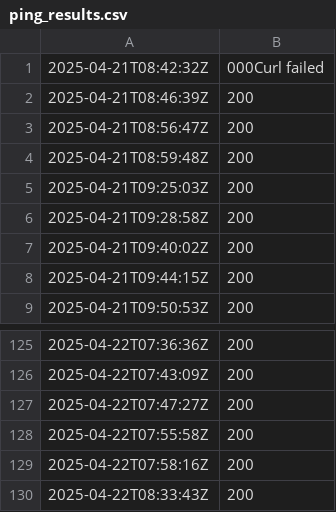
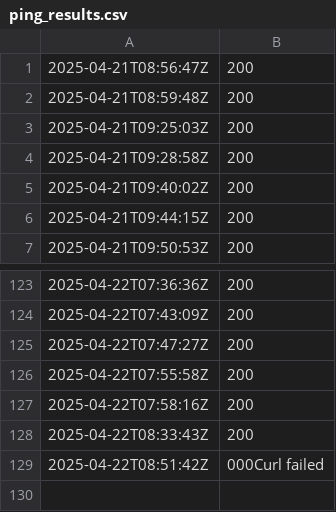
Before and after one commit to Karannkx/Kxshare, a CSV file: ping_results.csv, drawn as a sheet; only a part is shown, gaps mark what is left out.

```diff
--- a/ping_results.csv
+++ b/ping_results.csv
@@ -1,3 +1 @@
-2025-04-21T08:42:32Z,000Curl failed
-2025-04-21T08:46:39Z,200
 2025-04-21T08:56:47Z,200
@@ -130 +128,2 @@
 2025-04-22T08:33:43Z,200
+2025-04-22T08:51:42Z,000Curl failed
```
